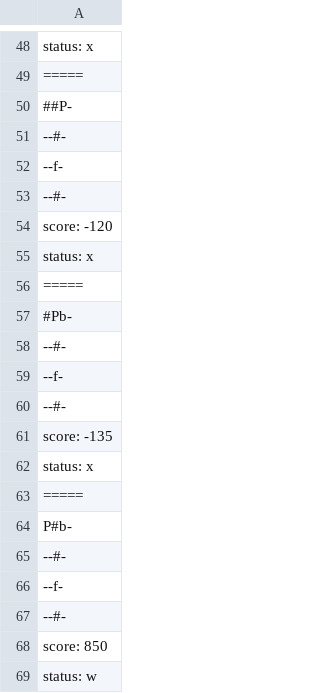
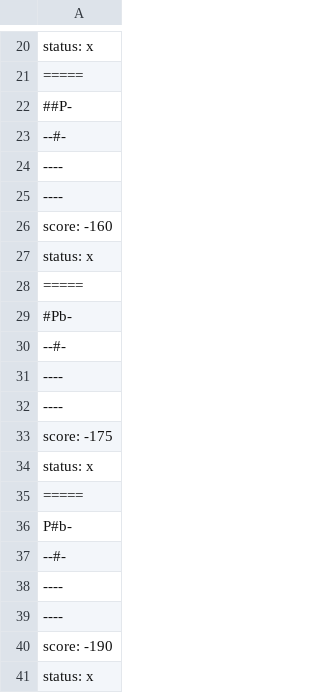
Before and after one commit to filipe-e-pedro/MC322-A_1s_2022, a CSV file: lab05/bin/pt/c40task/l05wumpus/results.csv, drawn as a sheet; only a part is shown, gaps mark what is left out; the diff covers the shown part only.

```diff
--- a/lab05/bin/pt/c40task/l05wumpus/results.csv
+++ b/lab05/bin/pt/c40task/l05wumpus/results.csv
@@ -51,5 +23,5 @@ status: x
 --#-
---f-
---#-
-score: -120
+----
+----
+score: -160
 status: x
@@ -58,5 +30,5 @@ status: x
 --#-
---f-
---#-
-score: -135
+----
+----
+score: -175
 status: x
@@ -65,5 +37,5 @@ P#b-
 --#-
---f-
---#-
-score: 850
-status: w
+----
+----
+score: -190
+status: x
```
Also changed, not shown: 27 removed rows and 1 edited cell elsewhere in this file, lab05/src/pt/c40task/l05wumpus/results.csv, 12 other files.
